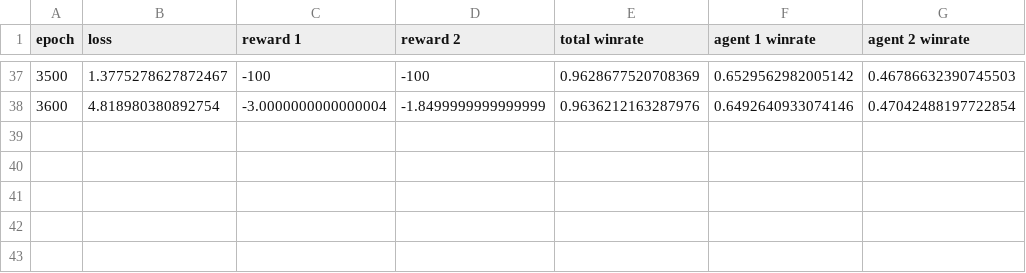
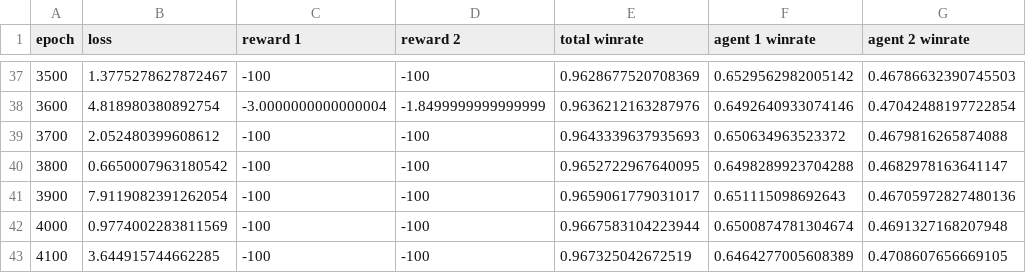
Before and after one commit to eiliscasey17/Quantum-Maze-DQN, a CSV file: src/baseline_results/twoagents/compete_quantumcommunication3_2/results.csv, drawn as a sheet; only a part is shown, gaps mark what is left out; the diff names each change by its address in the sheet, - before the commit and + after, or states it on an @@ line.

Commit message:
results

```diff
--- a/src/baseline_results/twoagents/compete_quantumcommunication3_2/results.csv
+++ b/src/baseline_results/twoagents/compete_quantumcommunication3_2/results.csv
+row 39: 3700 | 2.052480399608612 | -100 | -100 | 0.9643339637935693 | 0.650634963523372 | 0.4679816265874088
+row 40: 3800 | 0.6650007963180542 | -100 | -100 | 0.9652722967640095 | 0.6498289923704288 | 0.4682978163641147
+row 41: 3900 | 7.9119082391262054 | -100 | -100 | 0.9659061779031017 | 0.651115098692643 | 0.46705972827480136
+row 42: 4000 | 0.9774002283811569 | -100 | -100 | 0.9667583104223944 | 0.6500874781304674 | 0.4691327168207948
+row 43: 4100 | 3.644915744662285 | -100 | -100 | 0.967325042672519 | 0.6464277005608389 | 0.4708607656669105
```
Also changed, not shown: src/baseline_results/twoagents/compete_quantumcommunication_10x10_2/results.csv, src/baseline_results/twoagents/compete_stochasticenv_2/results.csv, 41 other files.
